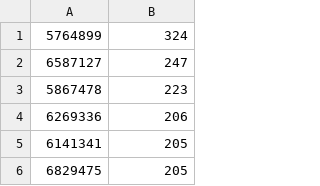
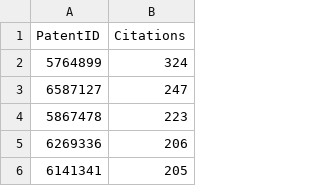
Before and after one commit to PatentBlocker/Motorola_Patent_Citations, a CSV file: data/Citing_Count.csv, drawn as a sheet; only a part is shown; the shorter side is filled out with more unchanged rows.

```diff
--- a/data/Citing_Count.csv
+++ b/data/Citing_Count.csv
@@ -1 +1,2 @@
+PatentID,Citations
 5764899,324
```
Also changed, not shown: data/Blocking_Count.csv, 3 other files.
